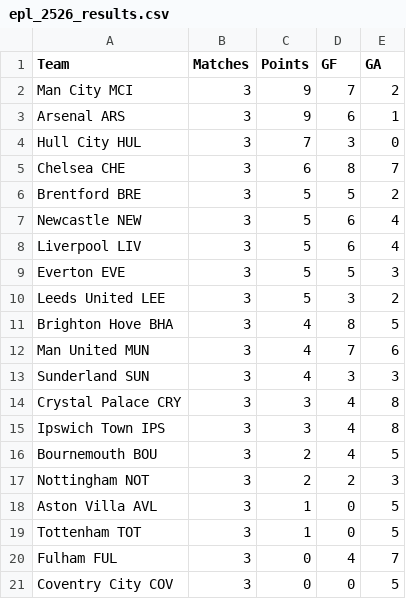
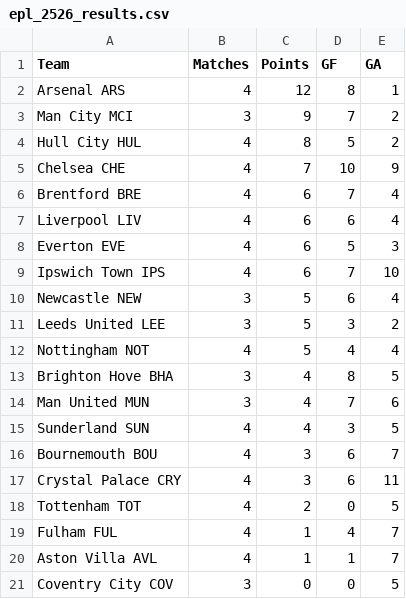
Before and after one commit to Gi-ft/2026-27-EPL-Prediction, a CSV file: data/epl_2526_results.csv, drawn as a sheet.

```diff
--- a/data/epl_2526_results.csv
+++ b/data/epl_2526_results.csv
@@ -1,21 +1,21 @@
 Team,Matches,Points,GF,GA
+Arsenal ARS,4,12,8,1
 Man City MCI,3,9,7,2
-Arsenal ARS,3,9,6,1
-Hull City HUL,3,7,3,0
-Chelsea CHE,3,6,8,7
-Brentford BRE,3,5,5,2
+Hull City HUL,4,8,5,2
+Chelsea CHE,4,7,10,9
+Brentford BRE,4,6,7,4
+Liverpool LIV,4,6,6,4
+Everton EVE,4,6,5,3
+Ipswich Town IPS,4,6,7,10
 Newcastle NEW,3,5,6,4
-Liverpool LIV,3,5,6,4
-Everton EVE,3,5,5,3
 Leeds United LEE,3,5,3,2
+Nottingham NOT,4,5,4,4
 Brighton Hove BHA,3,4,8,5
 Man United MUN,3,4,7,6
-Sunderland SUN,3,4,3,3
-Crystal Palace CRY,3,3,4,8
-Ipswich Town IPS,3,3,4,8
-Bournemouth BOU,3,2,4,5
-Nottingham NOT,3,2,2,3
-Aston Villa AVL,3,1,0,5
-Tottenham TOT,3,1,0,5
-Fulham FUL,3,0,4,7
+Sunderland SUN,4,4,3,5
+Bournemouth BOU,4,3,6,7
+Crystal Palace CRY,4,3,6,11
+Tottenham TOT,4,2,0,5
+Fulham FUL,4,1,4,7
+Aston Villa AVL,4,1,1,7
 Coventry City COV,3,0,0,5
```
